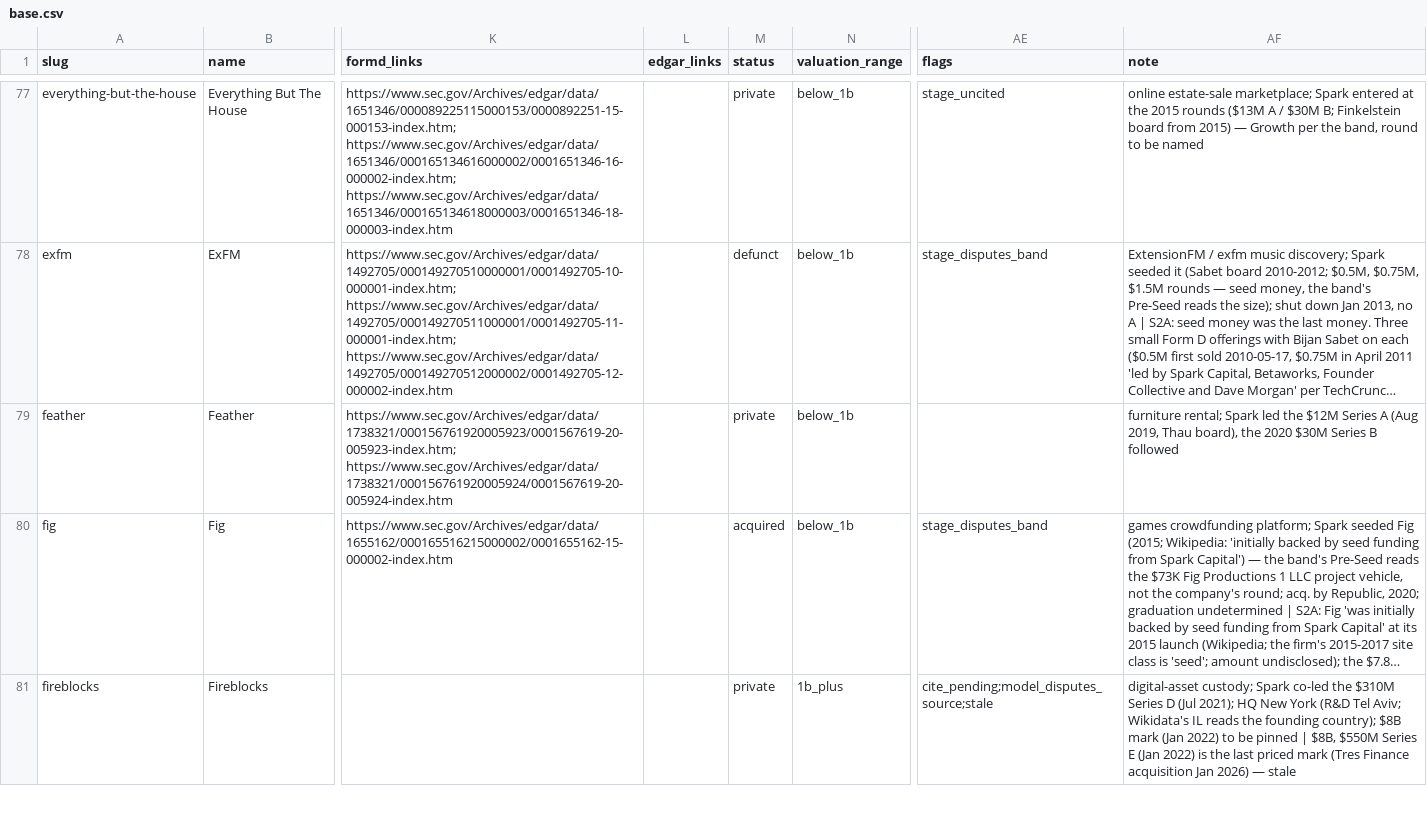
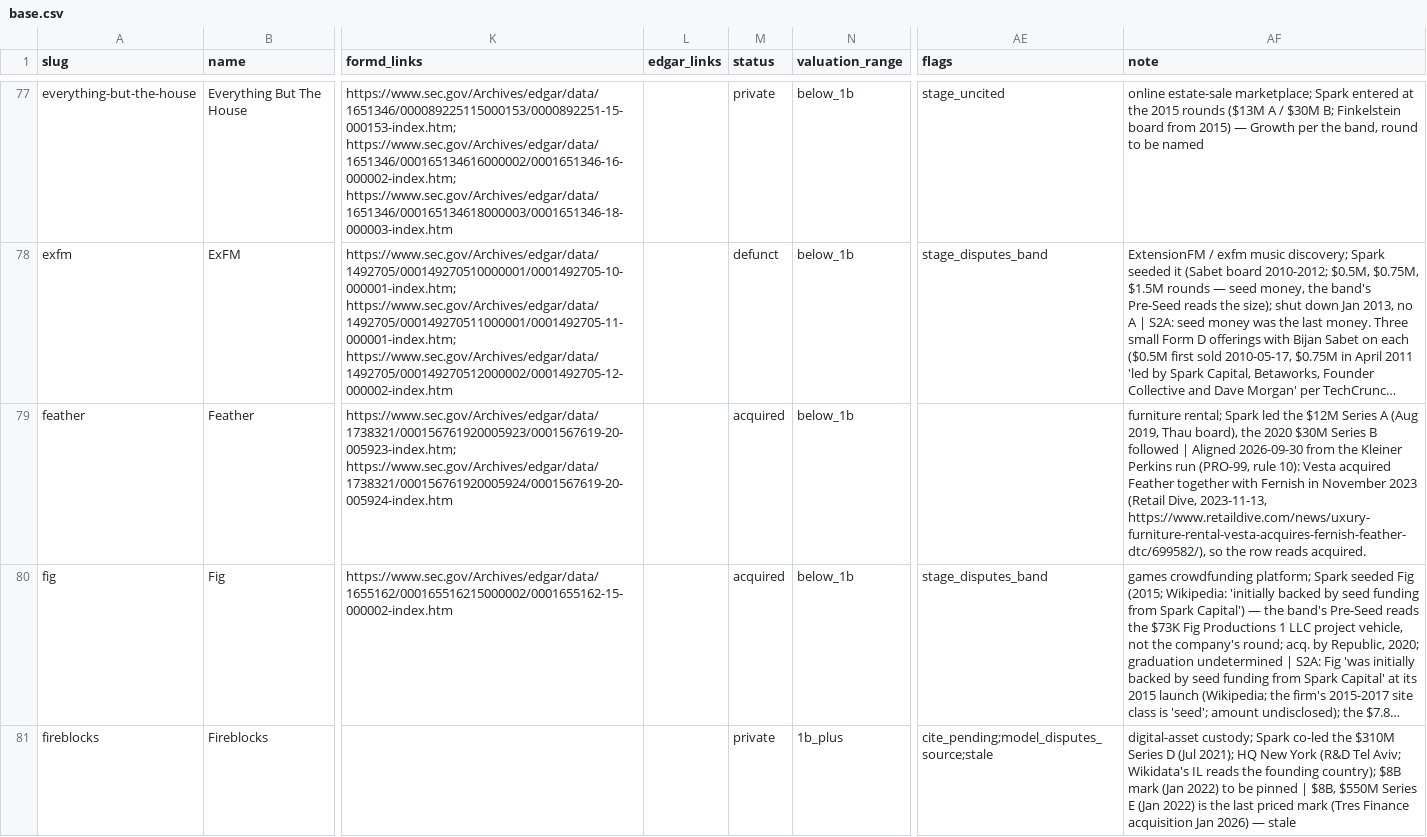
Before and after one commit to Erik-List/merit-capital, a CSV file: data/collection/investors/spark-capital/companies/base.csv, drawn as a sheet; only a part is shown, gaps mark what is left out; long unchanged cells end in …; the diff covers the shown part only; the diff names each change by its address in the sheet, - before the commit and + after, or states it on an @@ line.

```diff
--- a/data/collection/investors/spark-capital/companies/base.csv
+++ b/data/collection/investors/spark-capital/companies/base.csv
-M79 (status): private
+M79 (status): acquired
-AF79 (note): …B followed
+AF79 (note): …B followed | Aligned 2026-09-30 from the Kleiner Perkins run (PRO-99, rule 10): Vesta acquired Feather together with Fernish in November 2023 (Retail Dive, 2023-11-13, https://www.retaildive.com/news/uxury-furniture-rental-vesta-acquires-fernish-feather-dtc/699582/), so the row reads acquired.
```
Also changed, not shown: 4 edited cells elsewhere in this file, 2 other files.
